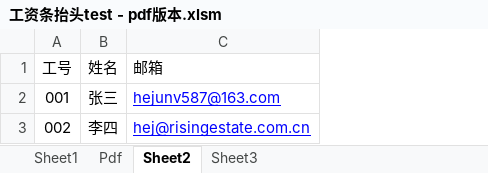
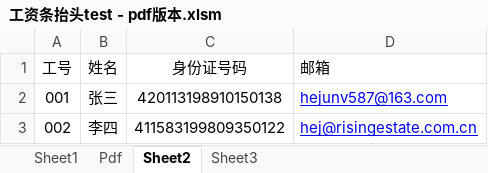
Before and after one commit to hejunv587/vba_emails, an Excel workbook: vb_sndpdf/工资条抬头test - pdf版本.xlsm, sheet Sheet2, drawn as a sheet; values as stored, in another font and other column widths than the file's, no borders; the diff names each change by its address in the sheet, - before the commit and + after, or states it on an @@ line.

```diff
--- a/vb_sndpdf/工资条抬头test - pdf版本.xlsm (sheet Sheet2)
+++ b/vb_sndpdf/工资条抬头test - pdf版本.xlsm (sheet Sheet2)
+column C (身份证号码), rows 2-3: 420113198910150138 | 411583199809350122
```
Also changed, not shown: sheet Sheet1, sheet Sheet3, charts or pictures.
